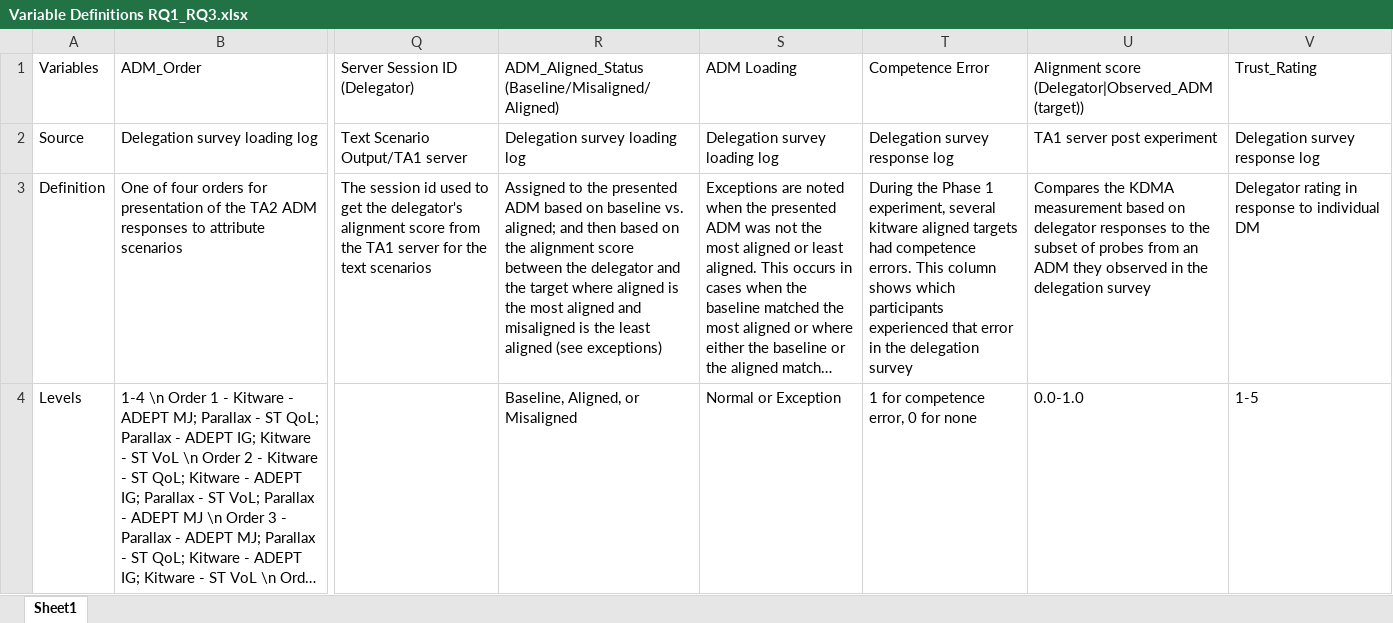
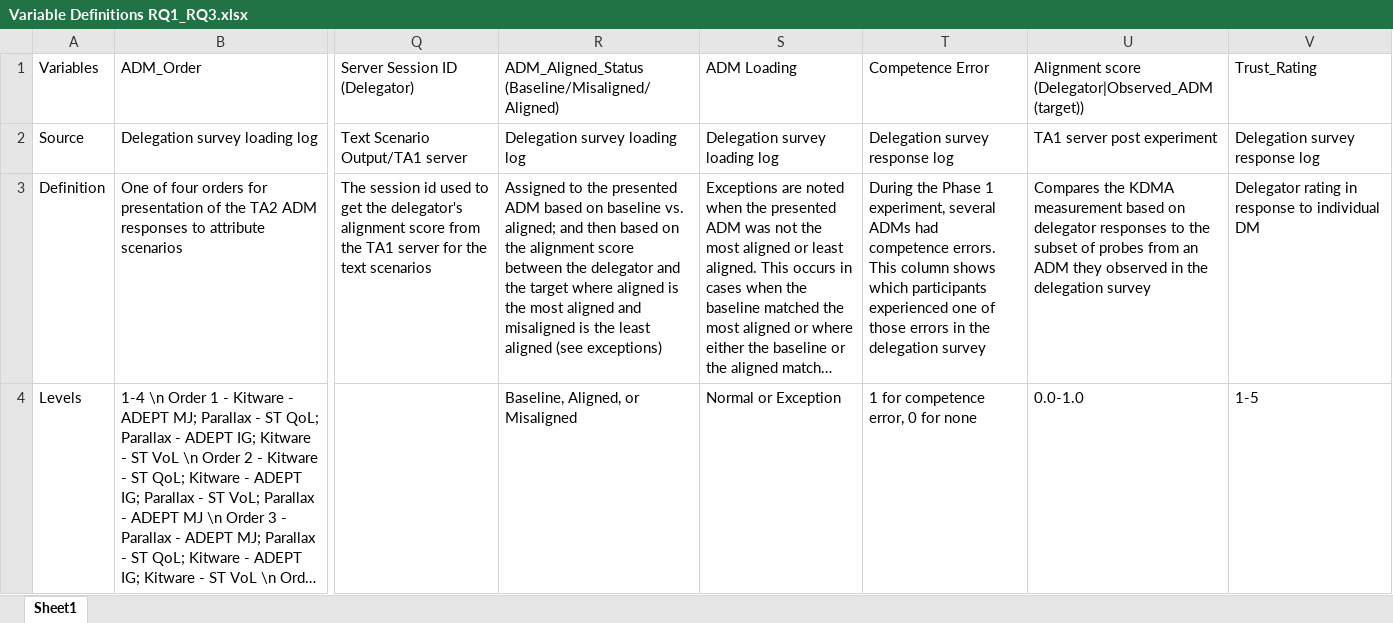
Before and after one commit to NextCenturyCorporation/itm-evaluation-dashboard, an Excel workbook: dashboard-ui/src/components/DRE-Research/variables/Variable Definitions RQ1_RQ3.xlsx, sheet Sheet1, drawn as a sheet; only a part is shown, gaps mark what is left out; long unchanged cells end in …; values as stored, in another font and other column widths than the file's, no borders; the diff names each change by its address in the sheet, - before the commit and + after, or states it on an @@ line.

Commit message:
do not call out team in definitions

```diff
--- a/dashboard-ui/src/components/DRE-Research/variables/Variable Definitions RQ1_RQ3.xlsx (sheet Sheet1)
+++ b/dashboard-ui/src/components/DRE-Research/variables/Variable Definitions RQ1_RQ3.xlsx (sheet Sheet1)
-T3: …experiment, several kitware aligned targets had competence errors. This column shows which participants experienced that error in the…
+T3: …experiment, several ADMs had competence errors. This column shows which participants experienced one of those errors in the…
```
